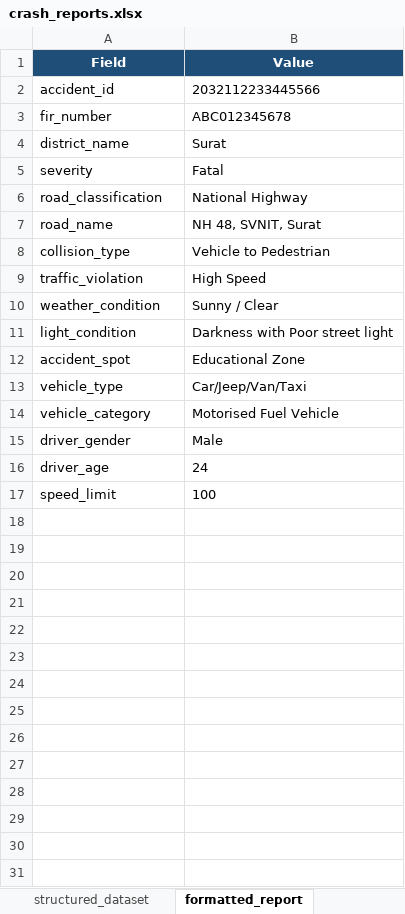
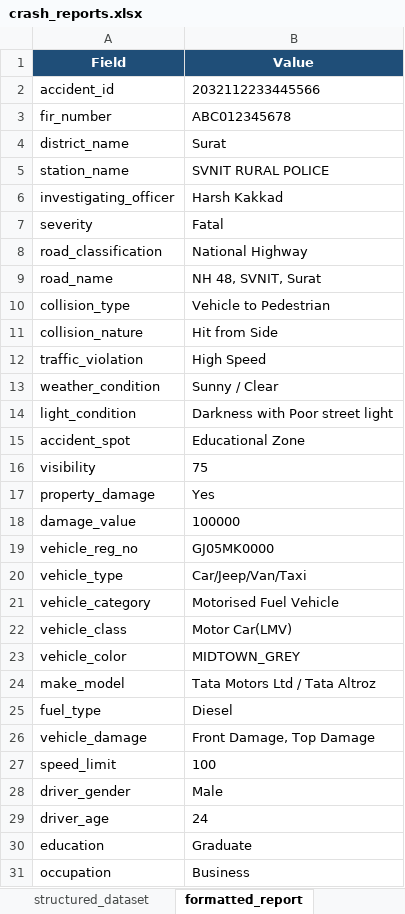
Before and after one commit to kvb1201/gtrisp-crash-parser, an Excel workbook: outputs/crash_reports.xlsx, sheet formatted_report, drawn as a sheet; only a part is shown; values as stored, in another font and other column widths than the file's, no borders; the diff covers the shown part only; the diff names each change by its address in the sheet, - before the commit and + after, or states it on an @@ line.

Commit message:
Add parsing functions and constants for crash report fields; enhance value normalization and validation

```diff
--- a/outputs/crash_reports.xlsx (sheet formatted_report)
+++ b/outputs/crash_reports.xlsx (sheet formatted_report)
+row 5: station_name | SVNIT RURAL POLICE
+row 6: investigating_officer | Harsh Kakkad
+row 11: collision_nature | Hit from Side
+row 16: visibility | 75
+row 17: property_damage | Yes
+row 18: damage_value | 100000
+row 19: vehicle_reg_no | GJ05MK0000
+row 22: vehicle_class | Motor Car(LMV)
+row 23: vehicle_color | MIDTOWN_GREY
+row 24: make_model | Tata Motors Ltd / Tata Altroz
+row 25: fuel_type | Diesel
+row 26: vehicle_damage | Front Damage, Top Damage
@@ row 17 moved to row 27: speed_limit @@
+row 30: education | Graduate
+row 31: occupation | Business
```
Also changed, not shown: 14 added rows elsewhere in this sheet, sheet structured_dataset, 1 other file.
